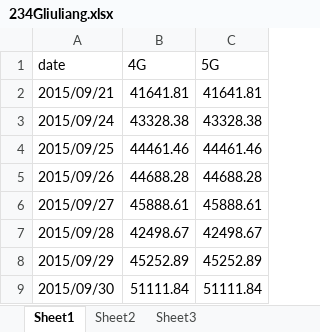
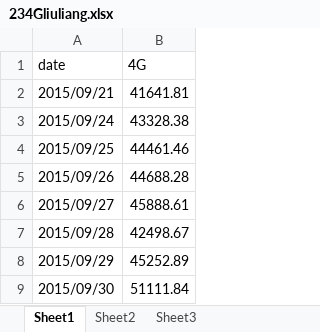
Before and after one commit to young0898/Learning-Python, an Excel workbook: data/234Gliuliang.xlsx, sheet Sheet1, drawn as a sheet; only a part is shown; values as stored, in another font and other column widths than the file's, no borders; the diff names each change by its address in the sheet, - before the commit and + after, or states it on an @@ line.

```diff
--- a/data/234Gliuliang.xlsx (sheet Sheet1)
+++ b/data/234Gliuliang.xlsx (sheet Sheet1)
-column C (5G), rows 2-9: 41641.81 | 43328.38 | 44461.46 | 44688.28 | 45888.61 | 42498.67 | 45252.89 | 51111.84
```
Also changed, not shown: 4 other files.
